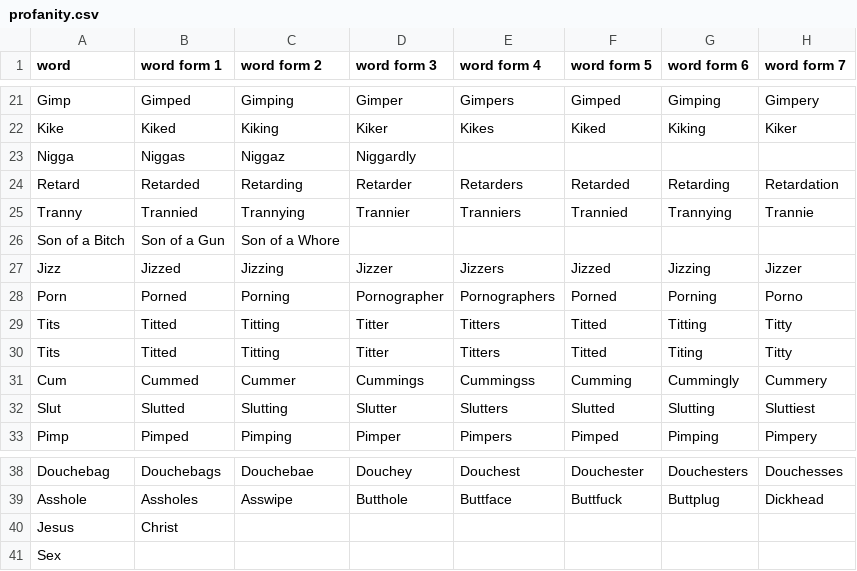
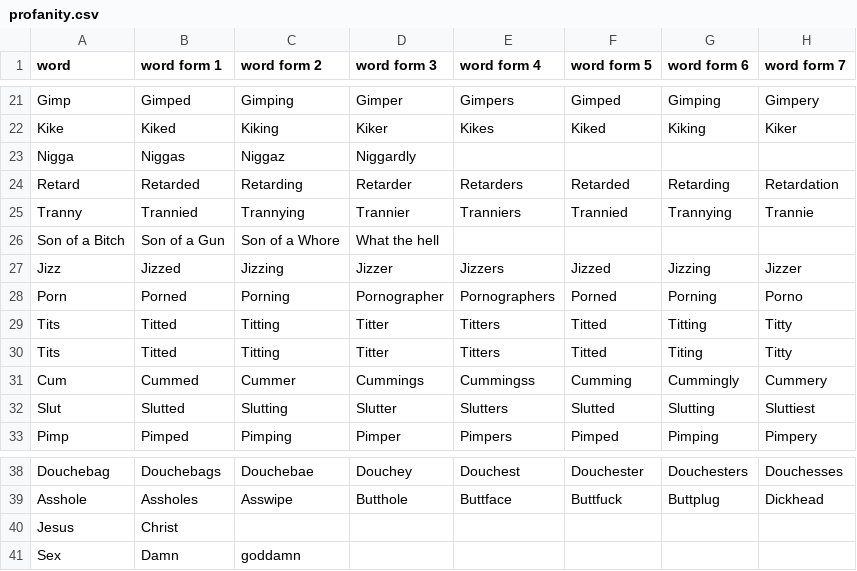
Before and after one commit to JamesKur/whisperxmute, a CSV file: dict/profanity.csv, drawn as a sheet; only a part is shown, gaps mark what is left out; the diff names each change by its address in the sheet, - before the commit and + after, or states it on an @@ line.

Commit message:
update dictionary

```diff
--- a/dict/profanity.csv
+++ b/dict/profanity.csv
-D26 (word form 3): (empty)
+D26 (word form 3): What the hell
-B41 (word form 1): (empty)
+B41 (word form 1): Damn
-C41 (word form 2): (empty)
+C41 (word form 2): goddamn
```
